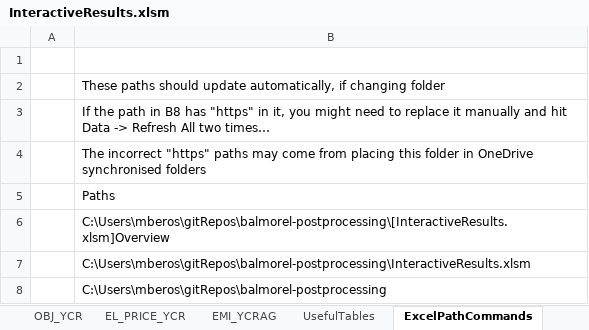
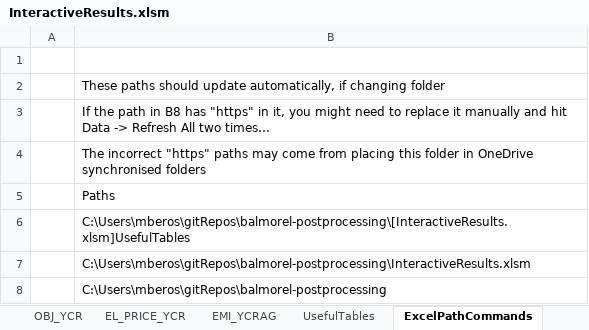
Before and after one commit to Mathias157/balmorel-postprocessing, an Excel workbook: InteractiveResults.xlsm, sheet ExcelPathCommands, drawn as a sheet; values as stored, in another font and other column widths than the file's, no borders; table styles not drawn; the diff names each change by its address in the sheet, - before the commit and + after, or states it on an @@ line.

```diff
--- a/InteractiveResults.xlsm (sheet ExcelPathCommands)
+++ b/InteractiveResults.xlsm (sheet ExcelPathCommands)
-B6: C:\Users\mberos\gitRepos\balmorel-postprocessing\[InteractiveResults.xlsm]Overview
+B6: C:\Users\mberos\gitRepos\balmorel-postprocessing\[InteractiveResults.xlsm]UsefulTables
```
Also changed, not shown: sheet G_CAP_YCRAF, sheet PRO_YCRAGF, sheet OBJ_YCR, sheet EMI_YCRAG, sheet EL_PRICE_YCR, sheet UsefulTables, 1 more sheet, charts or pictures.
